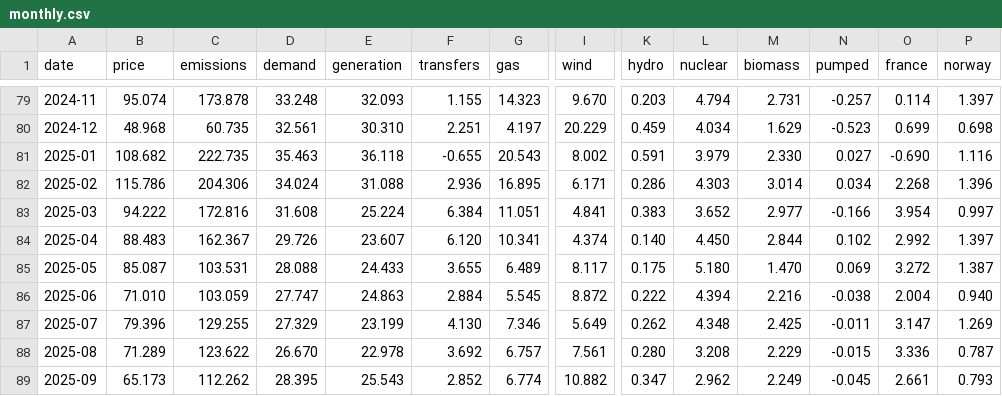
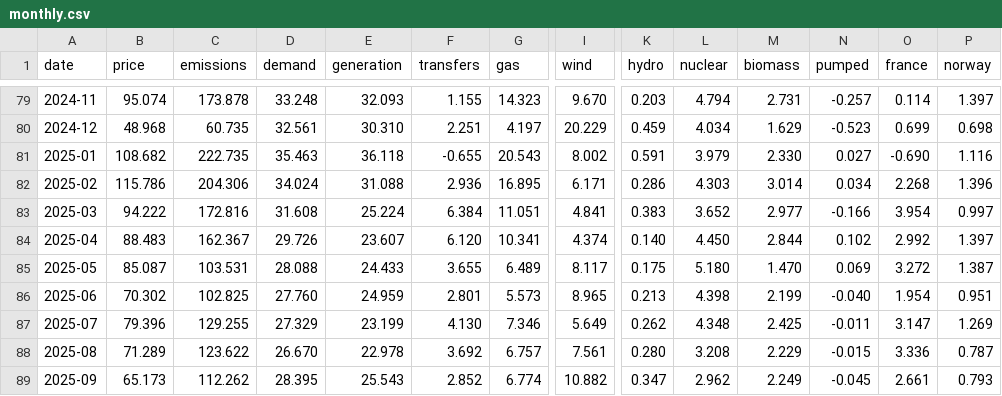
Before and after one commit to jameswestgate/national-grid-live-tools, a CSV file: data/monthly.csv, drawn as a sheet; only a part is shown, gaps mark what is left out; the diff covers the shown part only; the diff names each change by its address in the sheet, - before the commit and + after, or states it on an @@ line.

```diff
--- a/data/monthly.csv
+++ b/data/monthly.csv
-B86 (price): 71.010
+B86 (price): 70.302
-C86 (emissions): 103.059
+C86 (emissions): 102.825
-D86 (demand): 27.747
+D86 (demand): 27.760
-E86 (generation): 24.863
+E86 (generation): 24.959
-F86 (transfers): 2.884
+F86 (transfers): 2.801
-G86 (gas): 5.545
+G86 (gas): 5.573
-I86 (wind): 8.872
+I86 (wind): 8.965
-K86 (hydro): 0.222
+K86 (hydro): 0.213
-L86 (nuclear): 4.394
+L86 (nuclear): 4.398
-M86 (biomass): 2.216
+M86 (biomass): 2.199
-N86 (pumped): -0.038
+N86 (pumped): -0.040
-O86 (france): 2.004
+O86 (france): 1.954
-P86 (norway): 0.940
+P86 (norway): 0.951
```
Also changed, not shown: 4 edited cells elsewhere in this file, data/daily.csv, 2 other files.
